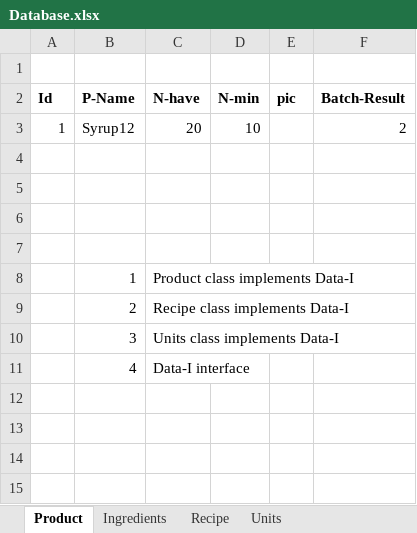
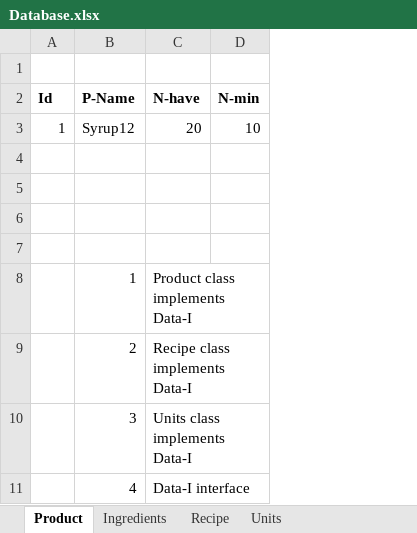
Before and after one commit to TylerEchols/elderberry-inventory, an Excel workbook: Database.xlsx, sheet Product, drawn as a sheet; values as stored, in another font and other column widths than the file's, no borders; the diff names each change by its address in the sheet, - before the commit and + after, or states it on an @@ line.

```diff
--- a/Database.xlsx (sheet Product)
+++ b/Database.xlsx (sheet Product)
-column E (pic), empty
-column F (Batch-Result), row 3: 2
```
Also changed, not shown: sheet Recipe, 24 other files.
